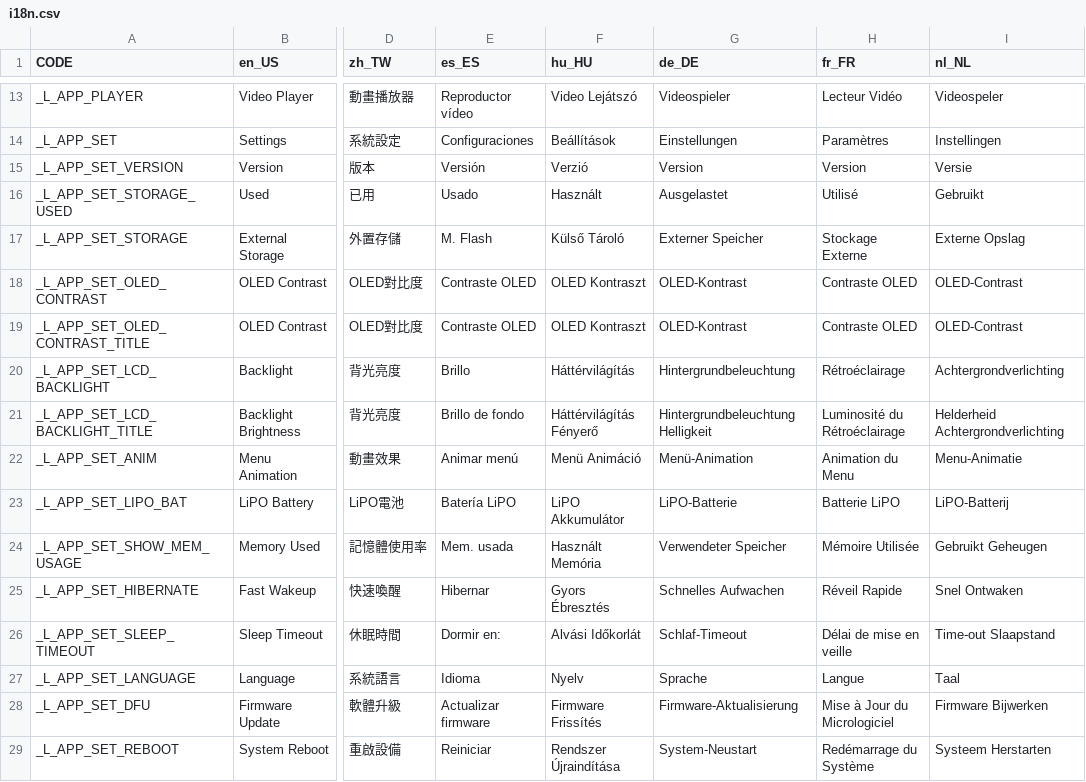
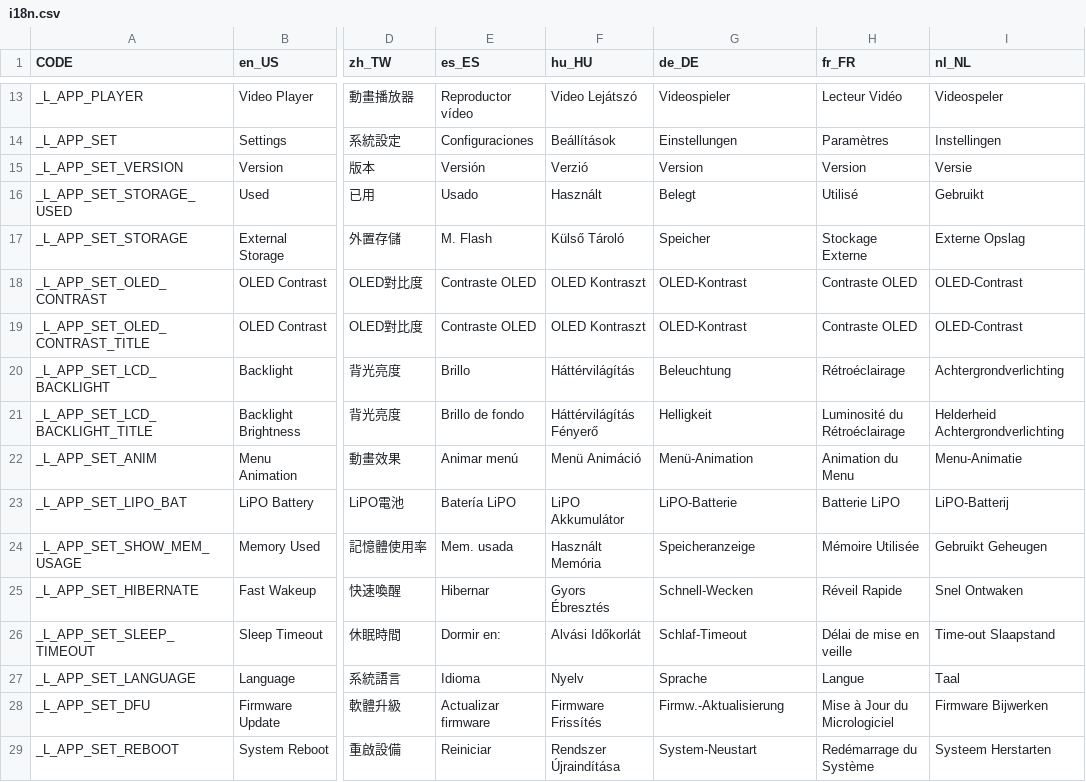
Before and after one commit to solosky/pixl.js, a CSV file: fw/data/i18n.csv, drawn as a sheet; only a part is shown, gaps mark what is left out; the diff covers the shown part only; the diff names each change by its address in the sheet, - before the commit and + after, or states it on an @@ line.

Commit message:
- update german translation

```diff
--- a/fw/data/i18n.csv
+++ b/fw/data/i18n.csv
-G16 (de_DE): Ausgelastet
+G16 (de_DE): Belegt
-G17 (de_DE): Externer Speicher
+G17 (de_DE): Speicher
-G20 (de_DE): Hintergrundbeleuchtung
+G20 (de_DE): Beleuchtung
-G21 (de_DE): Hintergrundbeleuchtung Helligkeit
+G21 (de_DE): Helligkeit
-G24 (de_DE): Verwendeter Speicher
+G24 (de_DE): Speicheranzeige
-G25 (de_DE): Schnelles Aufwachen
+G25 (de_DE): Schnell-Wecken
-G28 (de_DE): Firmware-Aktualisierung
+G28 (de_DE): Firmw.-Aktualisierung
```
Also changed, not shown: 78 edited cells elsewhere in this file, 1 other file.
